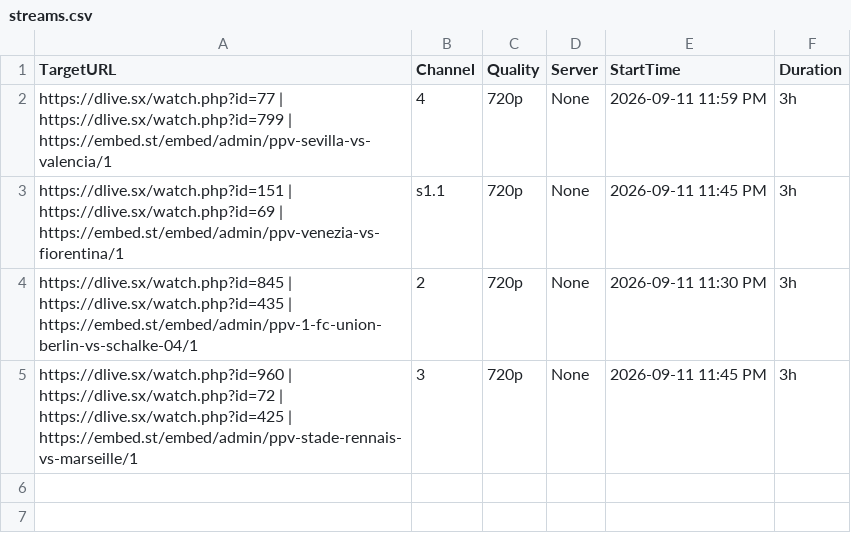
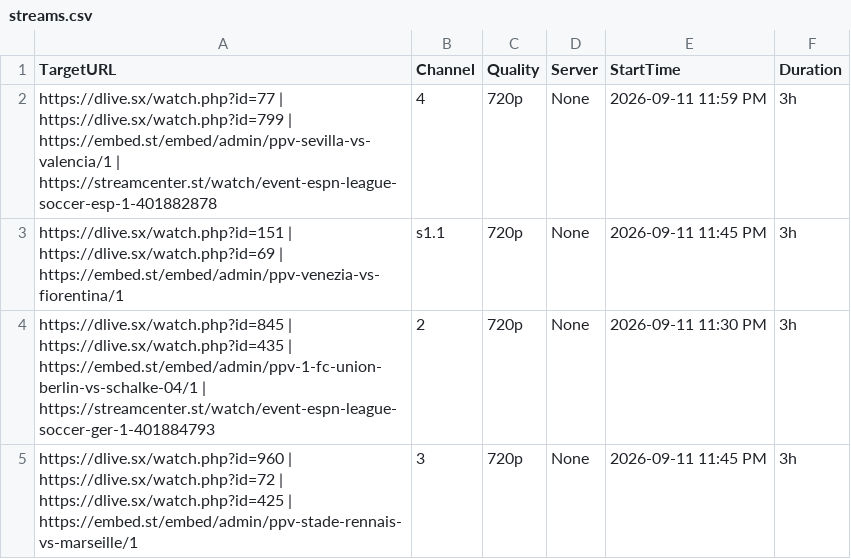
Before and after one commit to poorpeople-cmd/bbbbbbbbb-1111, a CSV file: streams.csv, drawn as a sheet.

Commit message:
Update streams.csv

```diff
--- a/streams.csv
+++ b/streams.csv
@@ -1,5 +1,5 @@
 TargetURL,Channel,Quality,Server,StartTime,Duration
-https://dlive.sx/watch.php?id=77 | https://dlive.sx/watch.php?id=799 | https://embed.st/embed/admin/ppv-sevilla-vs-valencia/1,4,720p,None,2026-09-11 11:59 PM,3h
+https://dlive.sx/watch.php?id=77 | https://dlive.sx/watch.php?id=799 | https://embed.st/embed/admin/ppv-sevilla-vs-valencia/1 | https://streamcenter.st/watch/event-espn-league-soccer-esp-1-401882878,4,720p,None,2026-09-11 11:59 PM,3h
 https://dlive.sx/watch.php?id=151 | https://dlive.sx/watch.php?id=69 | https://embed.st/embed/admin/ppv-venezia-vs-fiorentina/1,s1.1,720p,None,2026-09-11 11:45 PM,3h
-https://dlive.sx/watch.php?id=845 | https://dlive.sx/watch.php?id=435 | https://embed.st/embed/admin/ppv-1-fc-union-berlin-vs-schalke-04/1,2,720p,None,2026-09-11 11:30 PM,3h
+https://dlive.sx/watch.php?id=845 | https://dlive.sx/watch.php?id=435 | https://embed.st/embed/admin/ppv-1-fc-union-berlin-vs-schalke-04/1 | https://streamcenter.st/watch/event-espn-league-soccer-ger-1-401884793,2,720p,None,2026-09-11 11:30 PM,3h
 https://dlive.sx/watch.php?id=960 | https://dlive.sx/watch.php?id=72 | https://dlive.sx/watch.php?id=425 | https://embed.st/embed/admin/ppv-stade-rennais-vs-marseille/1,3,720p,None,2026-09-11 11:45 PM,3h
```
